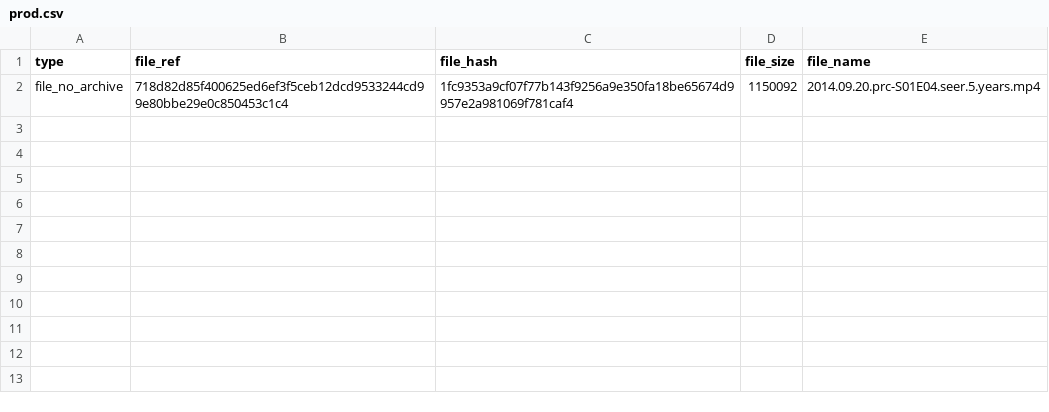
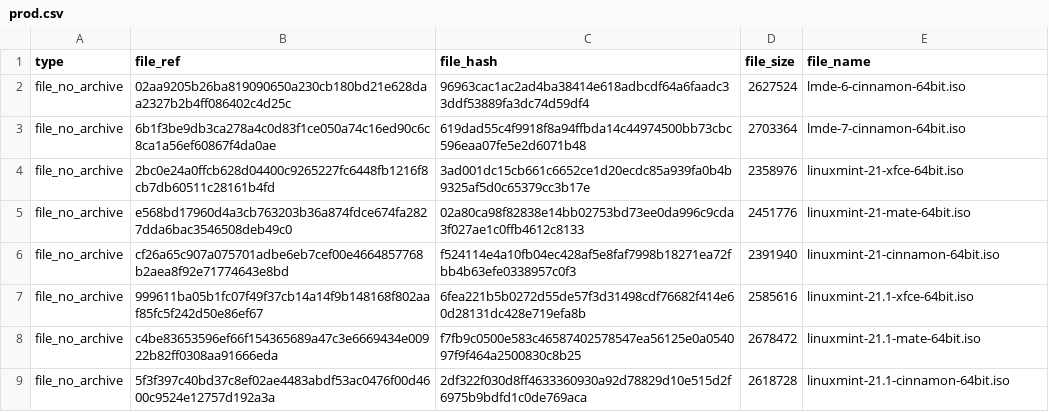
Before and after one commit to maidsafe/sn-testnet-deploy, a CSV file: resources/ansible/roles/static-downloaders/files/prod.csv, drawn as a sheet.

Commit message:
chore: new file addresses for tracking
As of the time these addresses were added they were all obtainable, but I'm not sure about the
replication status.

```diff
--- a/resources/ansible/roles/static-downloaders/files/prod.csv
+++ b/resources/ansible/roles/static-downloaders/files/prod.csv
@@ -1,2 +1,9 @@
 type,file_ref,file_hash,file_size,file_name
-file_no_archive,718d82d85f400625ed6ef3f5ceb12dcd9533244cd99e80bbe29e0c850453c1c4,1fc9353a9cf07f77b143f9256a9e350fa18be65674d9957e2a981069f781caf4,1150092,"2014.09.20.prc-S01E04.seer.5.years.mp4"
+file_no_archive,02aa9205b26ba819090650a230cb180bd21e628daa2327b2b4ff086402c4d25c,96963cac1ac2ad4ba38414e618adbcdf64a6faadc33ddf53889fa3dc74d59df4,2627524,lmde-6-cinnamon-64bit.iso
+file_no_archive,6b1f3be9db3ca278a4c0d83f1ce050a74c16ed90c6c8ca1a56ef60867f4da0ae,619dad55c4f9918f8a94ffbda14c44974500bb73cbc596eaa07fe5e2d6071b48,2703364,lmde-7-cinnamon-64bit.iso
+file_no_archive,2bc0e24a0ffcb628d04400c9265227fc6448fb1216f8cb7db60511c28161b4fd,3ad001dc15cb661c6652ce1d20ecdc85a939fa0b4b9325af5d0c65379cc3b17e,2358976,linuxmint-21-xfce-64bit.iso
+file_no_archive,e568bd17960d4a3cb763203b36a874fdce674fa2827dda6bac3546508deb49c0,02a80ca98f82838e14bb02753bd73ee0da996c9cda3f027ae1c0ffb4612c8133,2451776,linuxmint-21-mate-64bit.iso
+file_no_archive,cf26a65c907a075701adbe6eb7cef00e4664857768b2aea8f92e71774643e8bd,f524114e4a10fb04ec428af5e8faf7998b18271ea72fbb4b63efe0338957c0f3,2391940,linuxmint-21-cinnamon-64bit.iso
+file_no_archive,999611ba05b1fc07f49f37cb14a14f9b148168f802aaf85fc5f242d50e86ef67,6fea221b5b0272d55de57f3d31498cdf76682f414e60d28131dc428e719efa8b,2585616,linuxmint-21.1-xfce-64bit.iso
+file_no_archive,c4be83653596ef66f154365689a47c3e6669434e00922b82ff0308aa91666eda,f7fb9c0500e583c46587402578547ea56125e0a054097f9f464a2500830c8b25,2678472,linuxmint-21.1-mate-64bit.iso
+file_no_archive,5f3f397c40bd37c8ef02ae4483abdf53ac0476f00d4600c9524e12757d192a3a,2df322f030d8ff4633360930a92d78829d10e515d2f6975b9bdfd1c0de769aca,2618728,linuxmint-21.1-cinnamon-64bit.iso
```
